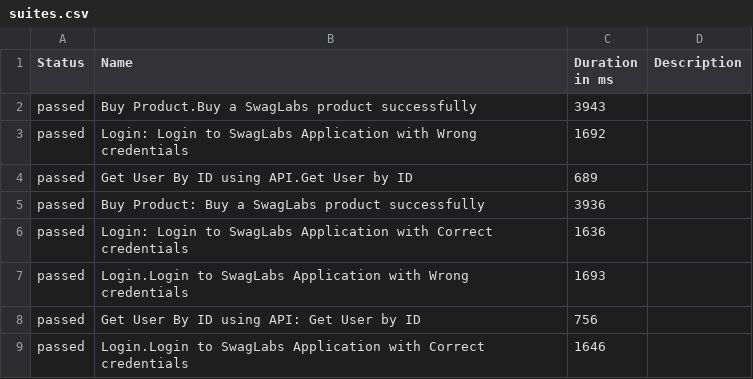
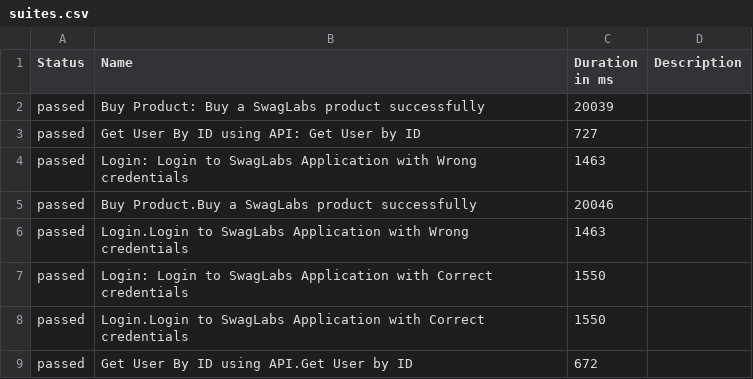
Before and after one commit to kapij89/playwright, a CSV file: data/suites.csv, drawn as a sheet.

```diff
--- a/data/suites.csv
+++ b/data/suites.csv
@@ -1,9 +1,9 @@
 "Status","Name","Duration in ms","Description"
-"passed","Buy Product.Buy a SwagLabs product successfully","3943",""
-"passed","Login: Login to SwagLabs Application with Wrong credentials","1692",""
-"passed","Get User By ID using API.Get User by ID","689",""
-"passed","Buy Product: Buy a SwagLabs product successfully","3936",""
-"passed","Login: Login to SwagLabs Application with Correct credentials","1636",""
-"passed","Login.Login to SwagLabs Application with Wrong credentials","1693",""
-"passed","Get User By ID using API: Get User by ID","756",""
-"passed","Login.Login to SwagLabs Application with Correct credentials","1646",""
+"passed","Buy Product: Buy a SwagLabs product successfully","20039",""
+"passed","Get User By ID using API: Get User by ID","727",""
+"passed","Login: Login to SwagLabs Application with Wrong credentials","1463",""
+"passed","Buy Product.Buy a SwagLabs product successfully","20046",""
+"passed","Login.Login to SwagLabs Application with Wrong credentials","1463",""
+"passed","Login: Login to SwagLabs Application with Correct credentials","1550",""
+"passed","Login.Login to SwagLabs Application with Correct credentials","1550",""
+"passed","Get User By ID using API.Get User by ID","672",""
```
Also changed, not shown: data/behaviors.csv, 33 other files.
